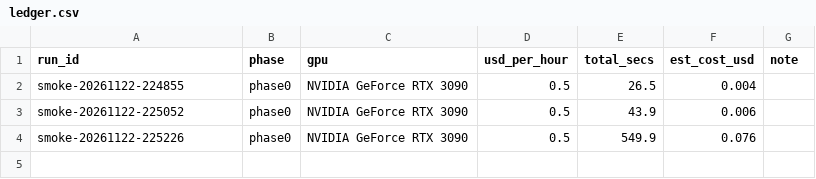
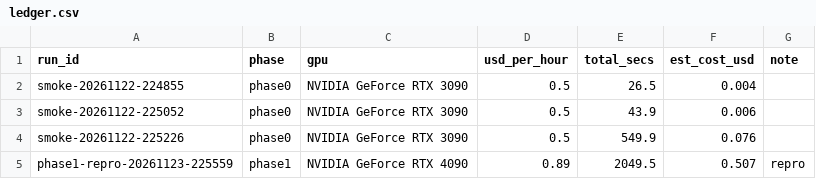
Before and after one commit to VinodAnbalagan/trust-horizon, a CSV file: runs/ledger.csv, drawn as a sheet.

Commit message:
Phase 1 repro, first run (float16)

```diff
--- a/runs/ledger.csv
+++ b/runs/ledger.csv
@@ -4 +4,2 @@ smoke-20261122-225052,phase0,NVIDIA GeForce RTX 3090,0.5,43.9,0.006,
 smoke-20261122-225226,phase0,NVIDIA GeForce RTX 3090,0.5,549.9,0.076,
+phase1-repro-20261123-225559,phase1,NVIDIA GeForce RTX 4090,0.89,2049.5,0.507,repro
```
Also changed, not shown: 23 other files.
